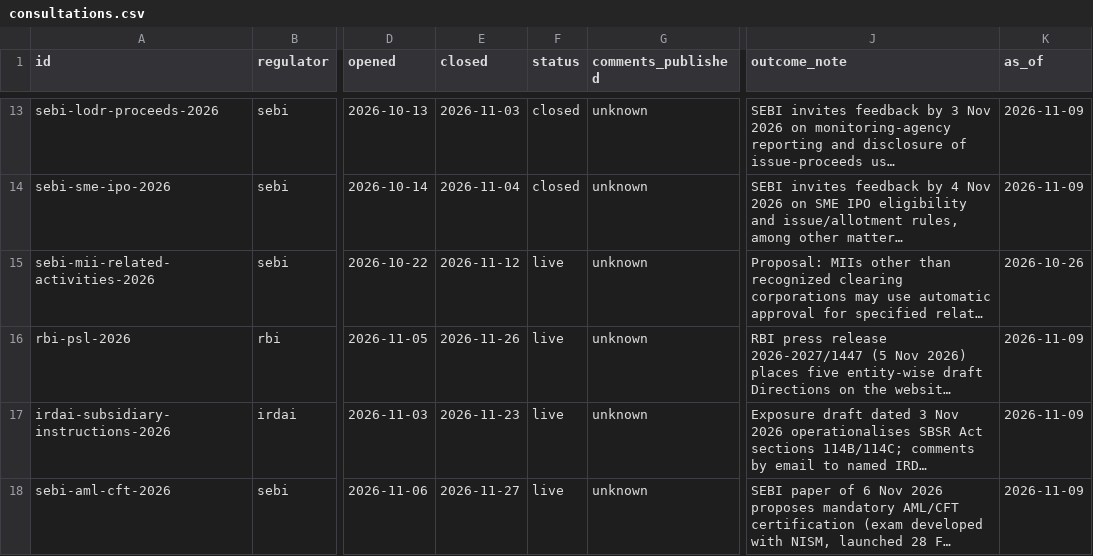
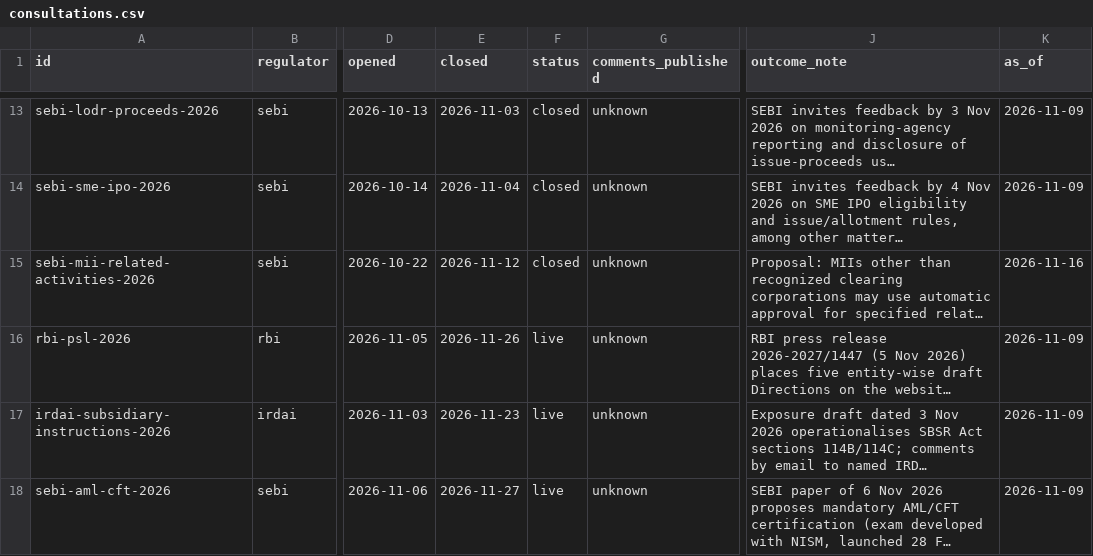
Before and after one commit to CashlessConsumer/lobbywatch, a CSV file: data/consultations.csv, drawn as a sheet; only a part is shown, gaps mark what is left out; long unchanged cells end in …; the diff covers the shown part only; the diff names each change by its address in the sheet, - before the commit and + after, or states it on an @@ line.

```diff
--- a/data/consultations.csv
+++ b/data/consultations.csv
-F15 (status): live
+F15 (status): closed
-K15 (as_of): 2026-10-26
+K15 (as_of): 2026-11-16
```
Also changed, not shown: 3 added rows and 2 edited cells elsewhere in this file, 30 other files.
